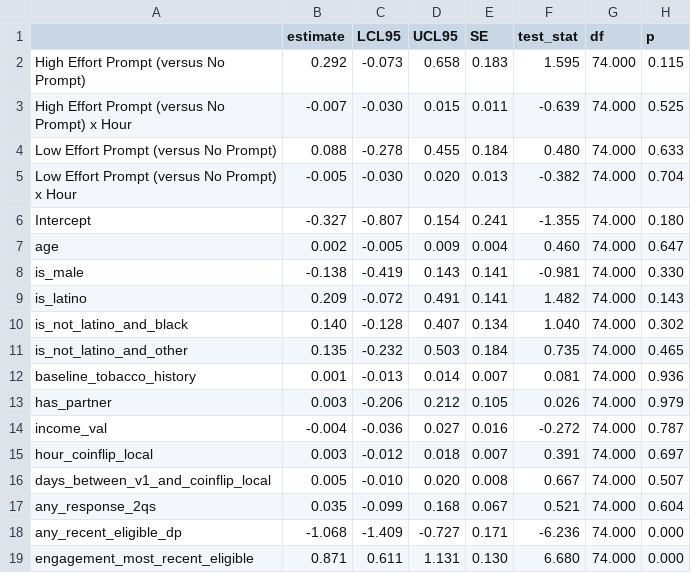
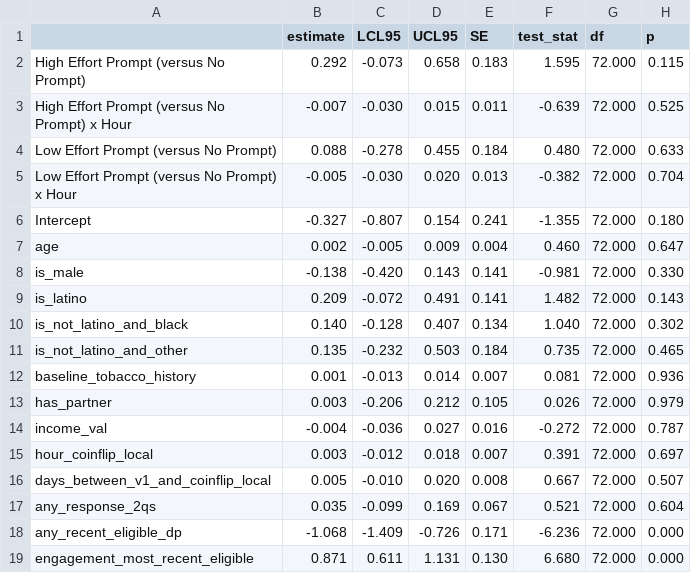
Before and after one commit to jamieyap/MARS-Repository-Primary-Aim, a CSV file: analysis-complete-case/formatted-output/H2/log_risk_ratio_scale_H2_linear_hour.csv, drawn as a sheet.

```diff
--- a/analysis-complete-case/formatted-output/H2/log_risk_ratio_scale_H2_linear_hour.csv
+++ b/analysis-complete-case/formatted-output/H2/log_risk_ratio_scale_H2_linear_hour.csv
@@ -1,19 +1,19 @@
 "","estimate","LCL95","UCL95","SE","test_stat","df","p"
-"High Effort Prompt (versus No Prompt)"," 0.292","-0.073"," 0.658","0.183"," 1.595","74.000","0.115"
-"High Effort Prompt (versus No Prompt) x Hour","-0.007","-0.030"," 0.015","0.011","-0.639","74.000","0.525"
-"Low Effort Prompt (versus No Prompt)"," 0.088","-0.278"," 0.455","0.184"," 0.480","74.000","0.633"
-"Low Effort Prompt (versus No Prompt) x Hour","-0.005","-0.030"," 0.020","0.013","-0.382","74.000","0.704"
-"Intercept","-0.327","-0.807"," 0.154","0.241","-1.355","74.000","0.180"
-"age"," 0.002","-0.005"," 0.009","0.004"," 0.460","74.000","0.647"
-"is_male","-0.138","-0.419"," 0.143","0.141","-0.981","74.000","0.330"
-"is_latino"," 0.209","-0.072"," 0.491","0.141"," 1.482","74.000","0.143"
-"is_not_latino_and_black"," 0.140","-0.128"," 0.407","0.134"," 1.040","74.000","0.302"
-"is_not_latino_and_other"," 0.135","-0.232"," 0.503","0.184"," 0.735","74.000","0.465"
-"baseline_tobacco_history"," 0.001","-0.013"," 0.014","0.007"," 0.081","74.000","0.936"
-"has_partner"," 0.003","-0.206"," 0.212","0.105"," 0.026","74.000","0.979"
-"income_val","-0.004","-0.036"," 0.027","0.016","-0.272","74.000","0.787"
-"hour_coinflip_local"," 0.003","-0.012"," 0.018","0.007"," 0.391","74.000","0.697"
-"days_between_v1_and_coinflip_local"," 0.005","-0.010"," 0.020","0.008"," 0.667","74.000","0.507"
-"any_response_2qs"," 0.035","-0.099"," 0.168","0.067"," 0.521","74.000","0.604"
-"any_recent_eligible_dp","-1.068","-1.409","-0.727","0.171","-6.236","74.000","0.000"
-"engagement_most_recent_eligible"," 0.871"," 0.611"," 1.131","0.130"," 6.680","74.000","0.000"
+"High Effort Prompt (versus No Prompt)"," 0.292","-0.073"," 0.658","0.183"," 1.595","72.000","0.115"
+"High Effort Prompt (versus No Prompt) x Hour","-0.007","-0.030"," 0.015","0.011","-0.639","72.000","0.525"
+"Low Effort Prompt (versus No Prompt)"," 0.088","-0.278"," 0.455","0.184"," 0.480","72.000","0.633"
+"Low Effort Prompt (versus No Prompt) x Hour","-0.005","-0.030"," 0.020","0.013","-0.382","72.000","0.704"
+"Intercept","-0.327","-0.807"," 0.154","0.241","-1.355","72.000","0.180"
+"age"," 0.002","-0.005"," 0.009","0.004"," 0.460","72.000","0.647"
+"is_male","-0.138","-0.420"," 0.143","0.141","-0.981","72.000","0.330"
+"is_latino"," 0.209","-0.072"," 0.491","0.141"," 1.482","72.000","0.143"
+"is_not_latino_and_black"," 0.140","-0.128"," 0.407","0.134"," 1.040","72.000","0.302"
+"is_not_latino_and_other"," 0.135","-0.232"," 0.503","0.184"," 0.735","72.000","0.465"
+"baseline_tobacco_history"," 0.001","-0.013"," 0.014","0.007"," 0.081","72.000","0.936"
+"has_partner"," 0.003","-0.206"," 0.212","0.105"," 0.026","72.000","0.979"
+"income_val","-0.004","-0.036"," 0.027","0.016","-0.272","72.000","0.787"
+"hour_coinflip_local"," 0.003","-0.012"," 0.018","0.007"," 0.391","72.000","0.697"
+"days_between_v1_and_coinflip_local"," 0.005","-0.010"," 0.020","0.008"," 0.667","72.000","0.507"
+"any_response_2qs"," 0.035","-0.099"," 0.169","0.067"," 0.521","72.000","0.604"
+"any_recent_eligible_dp","-1.068","-1.409","-0.726","0.171","-6.236","72.000","0.000"
+"engagement_most_recent_eligible"," 0.871"," 0.611"," 1.131","0.130"," 6.680","72.000","0.000"
```
Also changed, not shown: analysis-complete-case/formatted-output/H2/log_risk_ratio_scale_H2.csv, analysis-complete-case/formatted-output/H2/log_risk_ratio_scale_H2_linear_day.csv, 22 other files.
